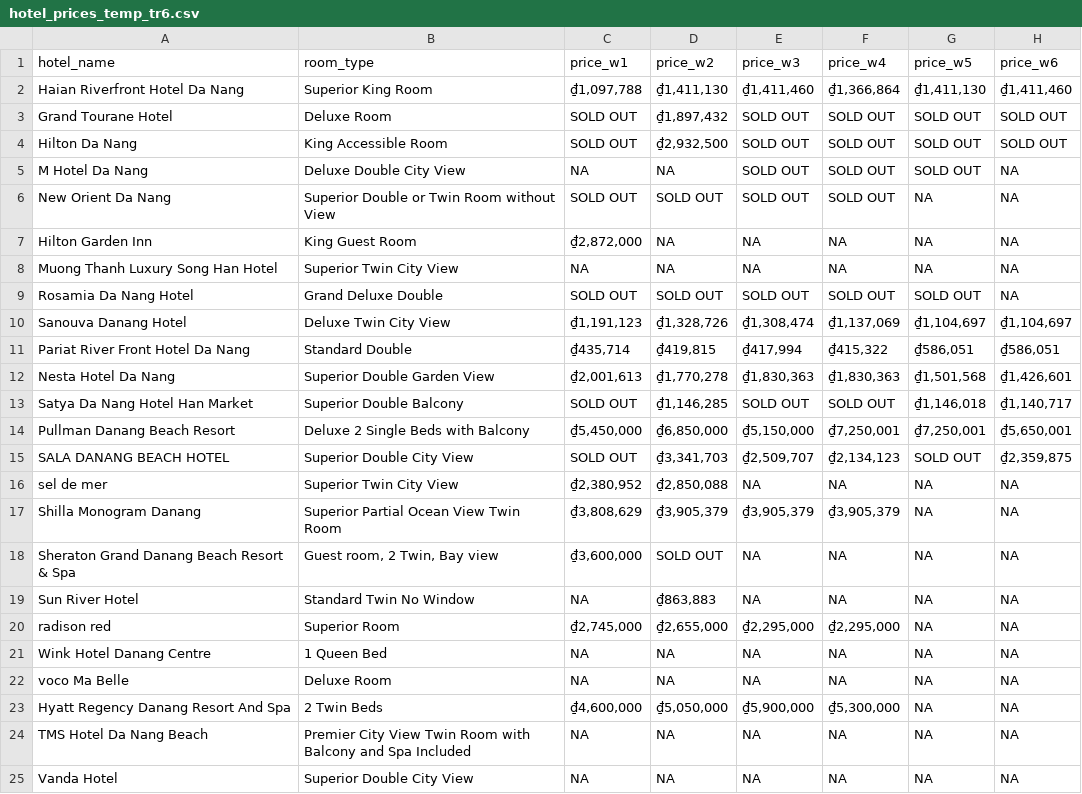
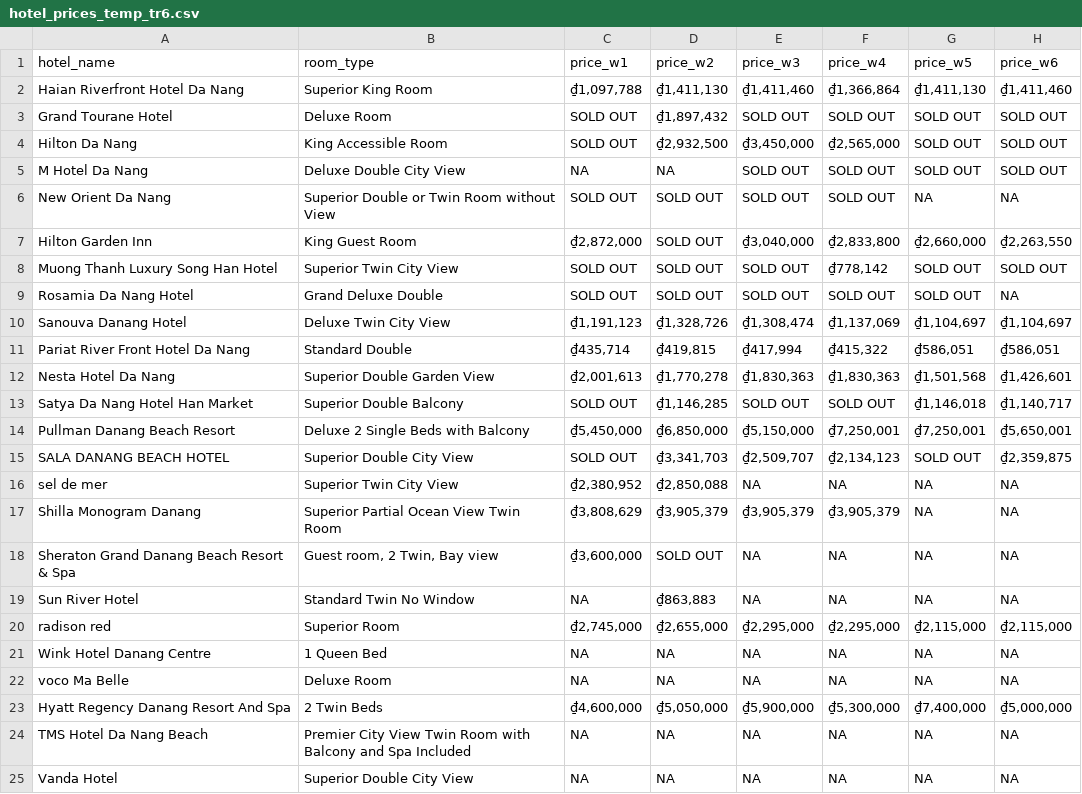
Before and after one commit to hchinhtrung/mvillage-email-template, a CSV file: 31.crawl-tool/tr6/hotel_prices_temp_tr6.csv, drawn as a sheet.

Commit message:
Update hotel_prices_temp_tr6.csv

```diff
--- a/31.crawl-tool/tr6/hotel_prices_temp_tr6.csv
+++ b/31.crawl-tool/tr6/hotel_prices_temp_tr6.csv
@@ -3,7 +3,7 @@ Haian Riverfront Hotel Da Nang,Superior King Room,"₫1,097,788","₫1,411,130",
 Grand Tourane Hotel,Deluxe Room,SOLD OUT,"₫1,897,432",SOLD OUT,SOLD OUT,SOLD OUT,SOLD OUT
-Hilton Da Nang,King Accessible Room,SOLD OUT,"₫2,932,500",SOLD OUT,SOLD OUT,SOLD OUT,SOLD OUT
-M Hotel Da Nang,Deluxe Double City View,NA,NA,SOLD OUT,SOLD OUT,SOLD OUT,NA
+Hilton Da Nang,King Accessible Room,SOLD OUT,"₫2,932,500","₫3,450,000","₫2,565,000",SOLD OUT,SOLD OUT
+M Hotel Da Nang,Deluxe Double City View,NA,NA,SOLD OUT,SOLD OUT,SOLD OUT,SOLD OUT
 New Orient Da Nang,Superior Double or Twin Room without View,SOLD OUT,SOLD OUT,SOLD OUT,SOLD OUT,NA,NA
-Hilton Garden Inn,King Guest Room,"₫2,872,000",NA,NA,NA,NA,NA
-Muong Thanh Luxury Song Han Hotel,Superior Twin City View,NA,NA,NA,NA,NA,NA
+Hilton Garden Inn,King Guest Room,"₫2,872,000",SOLD OUT,"₫3,040,000","₫2,833,800","₫2,660,000","₫2,263,550"
+Muong Thanh Luxury Song Han Hotel,Superior Twin City View,SOLD OUT,SOLD OUT,SOLD OUT,"₫778,142",SOLD OUT,SOLD OUT
 Rosamia Da Nang Hotel,Grand Deluxe Double,SOLD OUT,SOLD OUT,SOLD OUT,SOLD OUT,SOLD OUT,NA
@@ -19,6 +19,6 @@ Sheraton Grand Danang Beach Resort & Spa,"Guest room, 2 Twin, Bay view","₫3,60
 Sun River Hotel,Standard Twin No Window,NA,"₫863,883",NA,NA,NA,NA
-radison red,Superior Room,"₫2,745,000","₫2,655,000","₫2,295,000","₫2,295,000",NA,NA
+radison red,Superior Room,"₫2,745,000","₫2,655,000","₫2,295,000","₫2,295,000","₫2,115,000","₫2,115,000"
 Wink Hotel Danang Centre,1 Queen Bed,NA,NA,NA,NA,NA,NA
 voco Ma Belle,Deluxe Room,NA,NA,NA,NA,NA,NA
-Hyatt Regency Danang Resort And Spa,2 Twin Beds,"₫4,600,000","₫5,050,000","₫5,900,000","₫5,300,000",NA,NA
+Hyatt Regency Danang Resort And Spa,2 Twin Beds,"₫4,600,000","₫5,050,000","₫5,900,000","₫5,300,000","₫7,400,000","₫5,000,000"
 TMS Hotel Da Nang Beach,Premier City View Twin Room with Balcony and Spa Included,NA,NA,NA,NA,NA,NA
```
